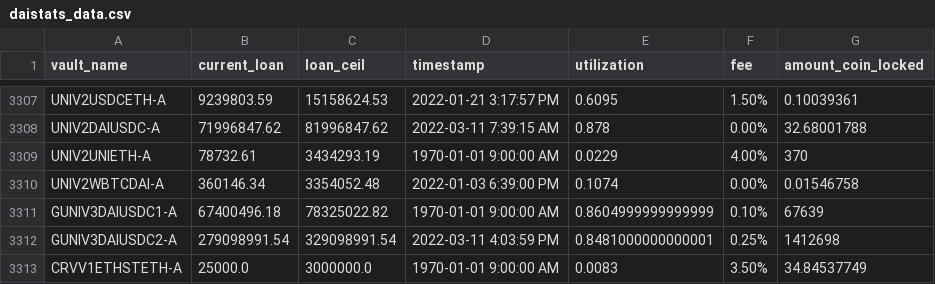
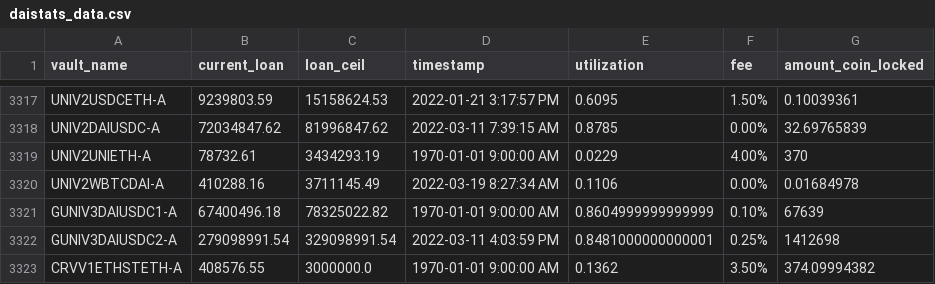
Before and after one commit to geniusnhu/daistats, a CSV file: daistats_data.csv, drawn as a sheet; only a part is shown, gaps mark what is left out; addresses are those after the commit; the diff covers the shown part only; the diff names each change by its address in the sheet, - before the commit and + after, or states it on an @@ line.

```diff
--- a/daistats_data.csv
+++ b/daistats_data.csv
-B3318 (current_loan): 71996847.62
+B3318 (current_loan): 72034847.62
-E3318 (utilization): 0.878
+E3318 (utilization): 0.8785
-G3318 (amount_coin_locked): 32.68001788
+G3318 (amount_coin_locked): 32.69765839
@@ row 3310 moved to row 3299: UNIV2WBTCDAI-A @@
+row 3320: UNIV2WBTCDAI-A | 410288.16 | 3711145.49 | 2022-03-19 8:27:34 AM | 0.1106 | 0.00% | 0.01684978
-B3323 (current_loan): 25000.0
+B3323 (current_loan): 408576.55
-E3323 (utilization): 0.0083
+E3323 (utilization): 0.1362
-G3323 (amount_coin_locked): 34.84537749
+G3323 (amount_coin_locked): 374.09994382
```
Also changed, not shown: 10 added rows, 1 removed row and 20 edited cells elsewhere in this file, BTC_price.csv.
